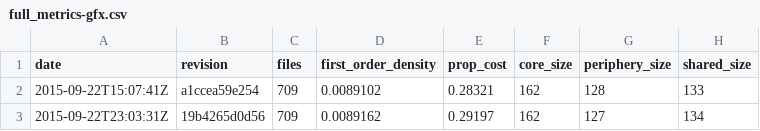
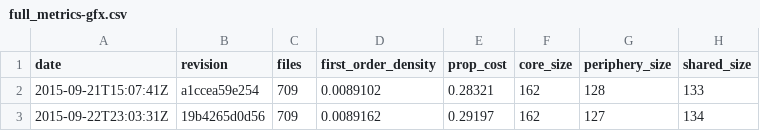
Before and after one commit to almossawi/firefox-code-quality, a CSV file: data/full_metrics-gfx.csv, drawn as a sheet; only a part is shown; the diff names each change by its address in the sheet, - before the commit and + after, or states it on an @@ line.

```diff
--- a/data/full_metrics-gfx.csv
+++ b/data/full_metrics-gfx.csv
-A2 (date): 2015-09-22T15:07:41Z
+A2 (date): 2015-09-21T15:07:41Z
```
Also changed, not shown: data/full_metrics-accessible.csv, data/full_metrics-browser.csv, 13 other files.
